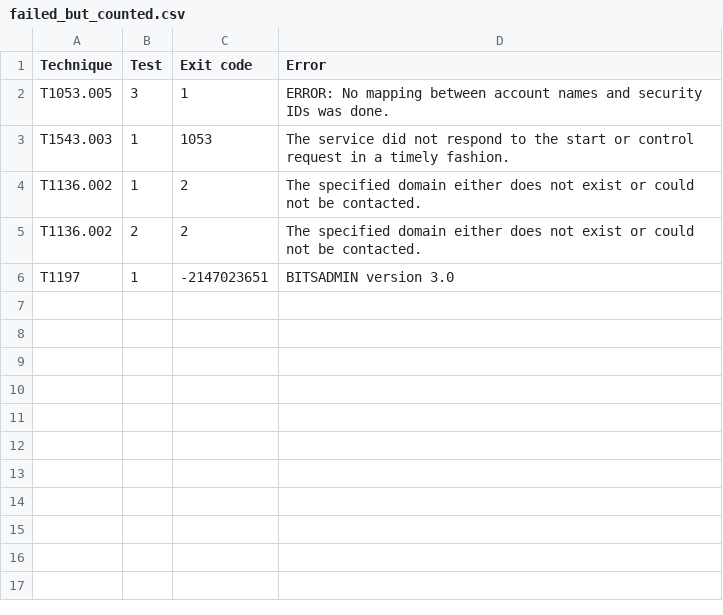
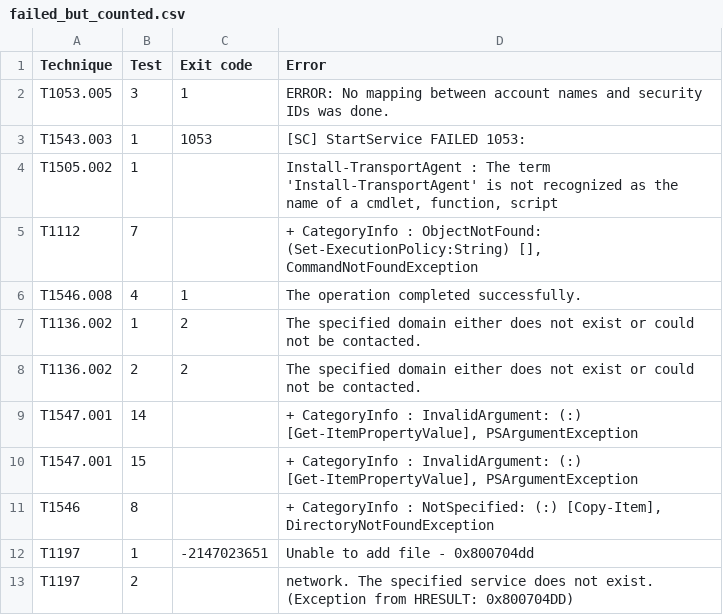
Before and after one commit to nqghuy/ElasticStackLab, a CSV file: src/atomic_report/tables/failed_but_counted.csv, drawn as a sheet.

```diff
--- a/src/atomic_report/tables/failed_but_counted.csv
+++ b/src/atomic_report/tables/failed_but_counted.csv
@@ -2,5 +2,12 @@ Technique,Test,Exit code,Error
 T1053.005,3,1,ERROR: No mapping between account names and security IDs was done.
-T1543.003,1,1053,The service did not respond to the start or control request in a timely fashion.
+T1543.003,1,1053,[SC] StartService FAILED 1053:
+T1505.002,1,,"Install-TransportAgent : The term 'Install-TransportAgent' is not recognized as the name of a cmdlet, function, script"
+T1112,7,,"+ CategoryInfo          : ObjectNotFound: (Set-ExecutionPolicy:String) [], CommandNotFoundException"
+T1546.008,4,1,The operation completed successfully.
 T1136.002,1,2,The specified domain either does not exist or could not be contacted.
 T1136.002,2,2,The specified domain either does not exist or could not be contacted.
-T1197,1,-2147023651,BITSADMIN version 3.0
+T1547.001,14,,"+ CategoryInfo          : InvalidArgument: (:) [Get-ItemPropertyValue], PSArgumentException"
+T1547.001,15,,"+ CategoryInfo          : InvalidArgument: (:) [Get-ItemPropertyValue], PSArgumentException"
+T1546,8,,"+ CategoryInfo          : NotSpecified: (:) [Copy-Item], DirectoryNotFoundException"
+T1197,1,-2147023651,Unable to add file - 0x800704dd
+T1197,2,,network. The specified service does not exist. (Exception from HRESULT: 0x800704DD)
```
Also changed, not shown: src/atomic_report/tables/failed_tests.csv, src/atomic_report/tables/rule_frequency.csv, 56 other files.
